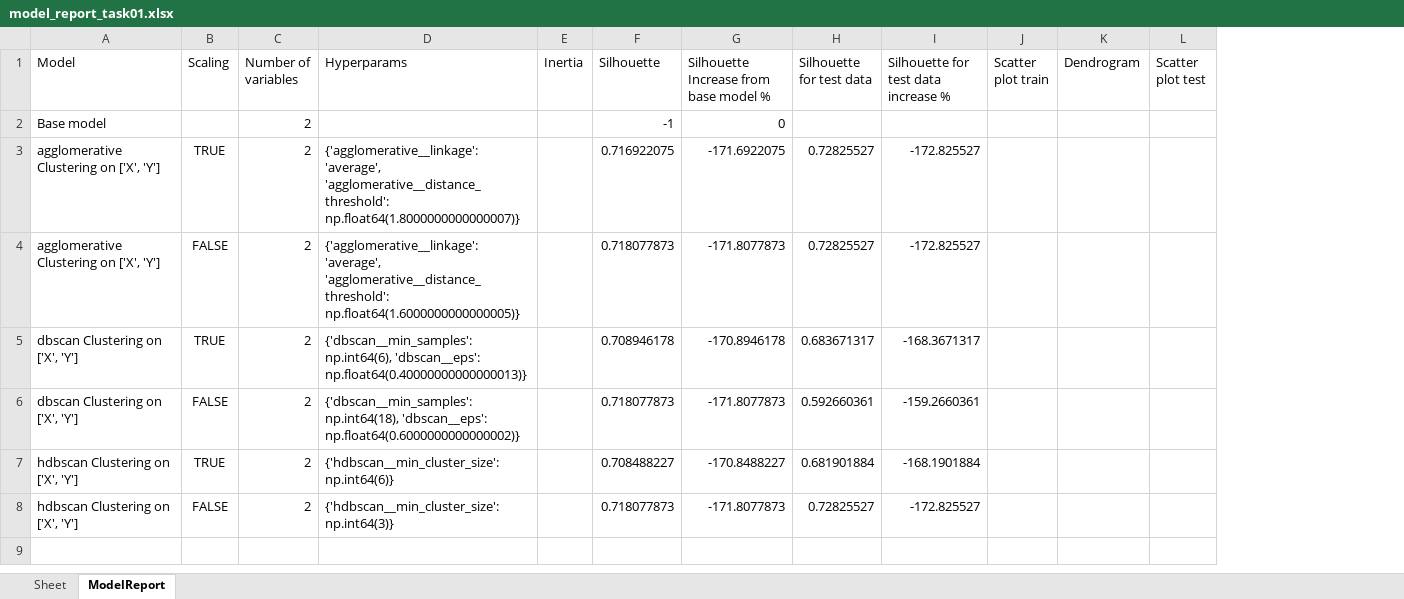
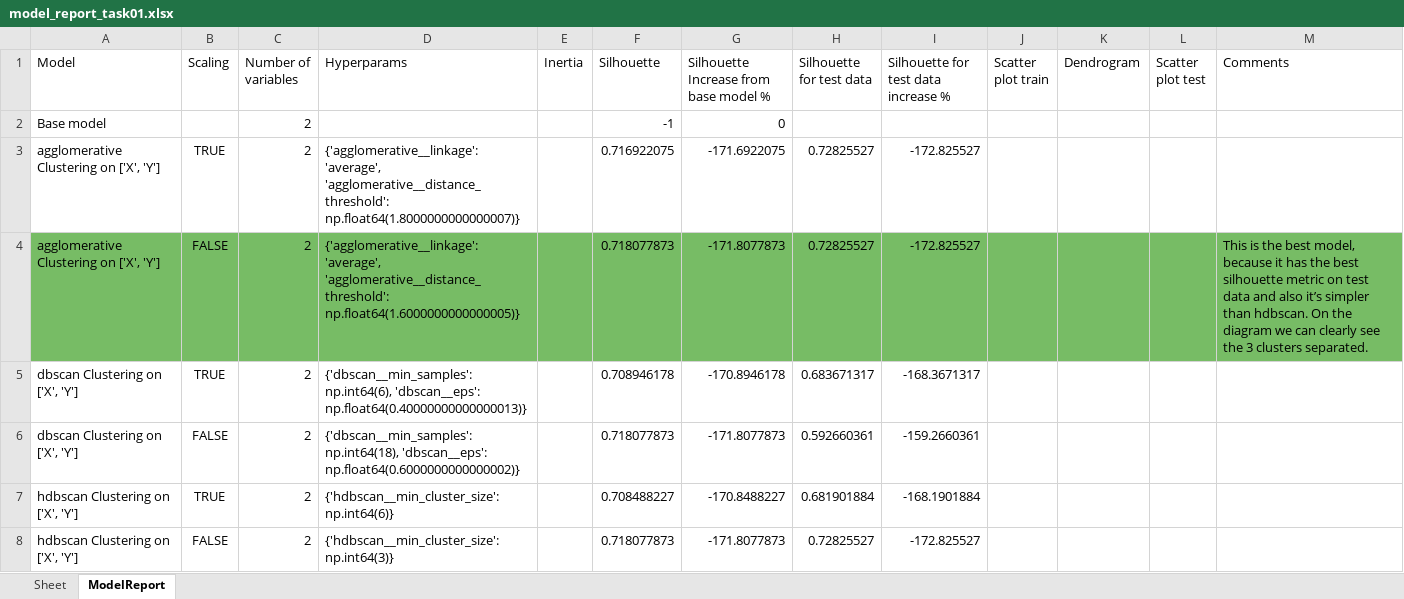
Before and after one commit to MontBru/FMI-ML-2025-2026, an Excel workbook: ForHome8/DataScience/model_report_task01.xlsx, sheet ModelReport, drawn as a sheet; values as stored, in another font and other column widths than the file's, no borders; charts and pictures not drawn; the diff names each change by its address in the sheet, - before the commit and + after, or states it on an @@ line.

```diff
--- a/ForHome8/DataScience/model_report_task01.xlsx (sheet ModelReport)
+++ b/ForHome8/DataScience/model_report_task01.xlsx (sheet ModelReport)
+column M (Comments), row 4: This is the best model, because it has the best silhouette metric on test data and also it’s simpler than hdbscan. On the diagram we can clearly see the 3 clusters separated.
-A4:L4 fill: none
+A4:L4 fill: #77BC65
```
Also changed, not shown: charts or pictures, ForHome8/DataScience/data_audit_task01.xlsx, ForHome8/DataScience/model_report_task07.xlsx, 34 other files.
